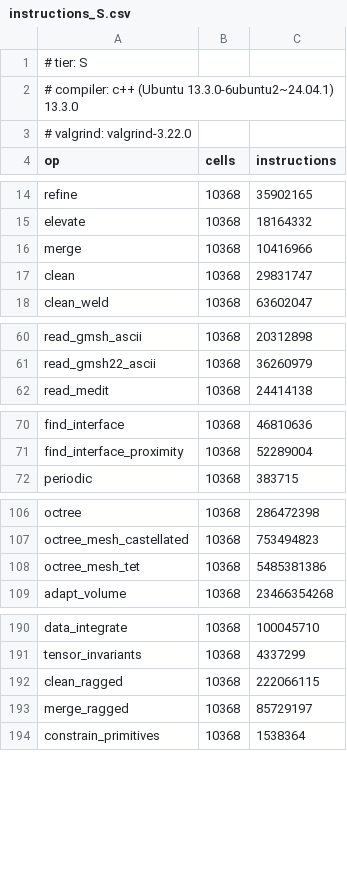
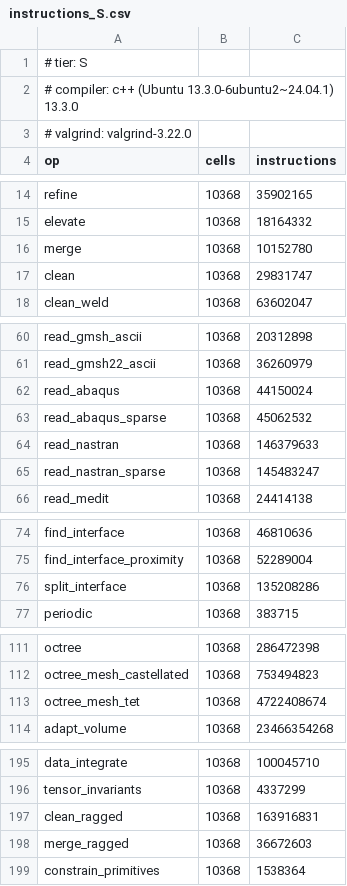
Before and after one commit to loumalouomega/meshioplusplus, a CSV file: benchmark/instructions_S.csv, drawn as a sheet; only a part is shown, gaps mark what is left out.

```diff
--- a/benchmark/instructions_S.csv
+++ b/benchmark/instructions_S.csv
@@ -15,3 +15,3 @@ refine,10368,35902165
 elevate,10368,18164332
-merge,10368,10416966
+merge,10368,10152780
 clean,10368,29831747
@@ -61,2 +61,6 @@ read_gmsh_ascii,10368,20312898
 read_gmsh22_ascii,10368,36260979
+read_abaqus,10368,44150024
+read_abaqus_sparse,10368,45062532
+read_nastran,10368,146379633
+read_nastran_sparse,10368,145483247
 read_medit,10368,24414138
@@ -71,2 +75,3 @@ find_interface,10368,46810636
 find_interface_proximity,10368,52289004
+split_interface,10368,135208286
 periodic,10368,383715
@@ -107,3 +112,3 @@ octree,10368,286472398
 octree_mesh_castellated,10368,753494823
-octree_mesh_tet,10368,5485381386
+octree_mesh_tet,10368,4722408674
 adapt_volume,10368,23466354268
@@ -191,4 +196,4 @@ data_integrate,10368,100045710
 tensor_invariants,10368,4337299
-clean_ragged,10368,222066115
-merge_ragged,10368,85729197
+clean_ragged,10368,163916831
+merge_ragged,10368,36672603
 constrain_primitives,10368,1538364
```
Also changed, not shown: 4 other files.
